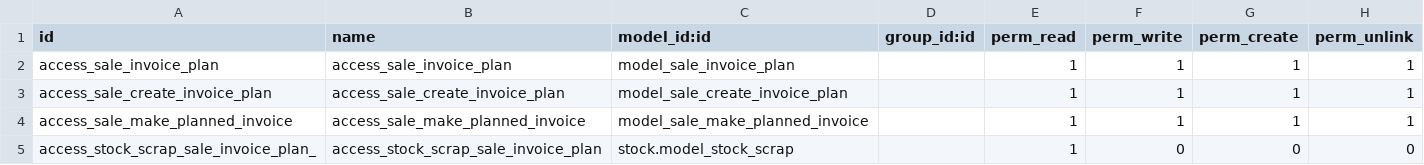
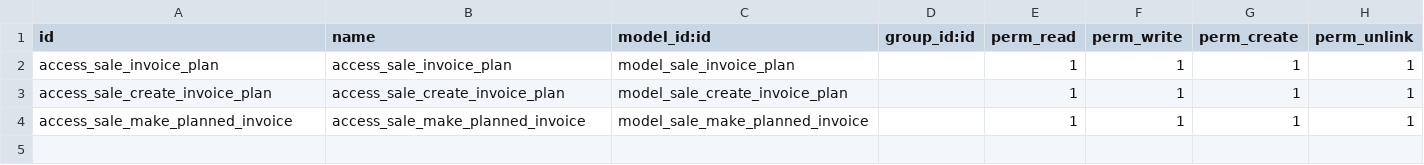
Before and after one commit to SoporteOperu/sale-workflow, a CSV file: sale_invoice_plan/security/ir.model.access.csv, drawn as a sheet; the diff names each change by its address in the sheet, - before the commit and + after, or states it on an @@ line.

Commit message:
[IMP] sale_invoice_plan: remove dependency
remove the dependency on sale_stock which does not seem to be required.
this allows to use the module in service companies which don't need
the stock application

```diff
--- a/sale_invoice_plan/security/ir.model.access.csv
+++ b/sale_invoice_plan/security/ir.model.access.csv
-row 5: access_stock_scrap_sale_invoice_plan_ | access_stock_scrap_sale_invoice_plan | stock.model_stock_scrap |  | 1 | 0 | 0 | 0
```
Also changed, not shown: 3 other files.
